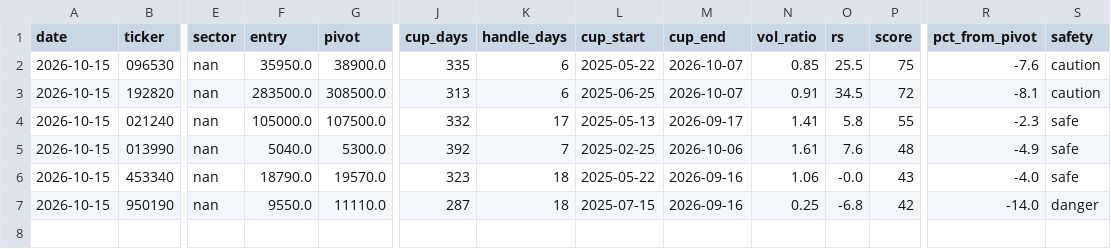
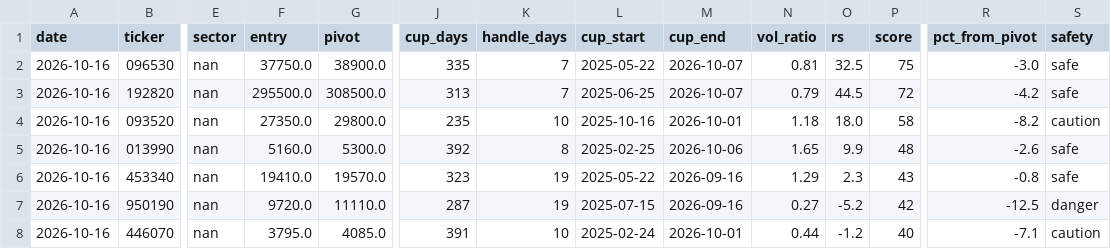
Before and after one commit to sosonamso/engi_stock_ai, a CSV file: scanner_kr_raw.csv, drawn as a sheet; only a part is shown, gaps mark what is left out; removed rows and columns are numbered as before the commit, all else as after; rows hold the shown columns only; the diff names each change by its address in the sheet, - before the commit and + after, or states it on an @@ line.

```diff
--- a/scanner_kr_raw.csv
+++ b/scanner_kr_raw.csv
-A2:A3 (date): 2026-10-15
+A2:A3 (date): 2026-10-16
-F2 (entry): 35950.0
+F2 (entry): 37750.0
-K2:K3 (handle_days): 6
+K2:K3 (handle_days): 7
-N2 (vol_ratio): 0.85
+N2 (vol_ratio): 0.81
-O2 (rs): 25.5
+O2 (rs): 32.5
-R2 (pct_from_pivot): -7.6
+R2 (pct_from_pivot): -3.0
-S2:S3 (safety): caution
+S2:S3 (safety): safe
-F3 (entry): 283500.0
+F3 (entry): 295500.0
-N3 (vol_ratio): 0.91
+N3 (vol_ratio): 0.79
-O3 (rs): 34.5
+O3 (rs): 44.5
-R3 (pct_from_pivot): -8.1
+R3 (pct_from_pivot): -4.2
-row 4: 2026-10-15 | 021240 | nan | 105000.0 | 107500.0 | 332 | 17 | 2025-05-13 | 2026-09-17 | 1.41 | 5.8 | 55 | -2.3 | safe
+row 4: 2026-10-16 | 093520 | nan | 27350.0 | 29800.0 | 235 | 10 | 2025-10-16 | 2026-10-01 | 1.18 | 18.0 | 58 | -8.2 | caution
-A5:A7 (date): 2026-10-15
+A5:A7 (date): 2026-10-16
-F5 (entry): 5040.0
+F5 (entry): 5160.0
-K5 (handle_days): 7
+K5 (handle_days): 8
-N5 (vol_ratio): 1.61
+N5 (vol_ratio): 1.65
-O5 (rs): 7.6
+O5 (rs): 9.9
-R5 (pct_from_pivot): -4.9
+R5 (pct_from_pivot): -2.6
-F6 (entry): 18790.0
+F6 (entry): 19410.0
-K6:K7 (handle_days): 18
+K6:K7 (handle_days): 19
-N6 (vol_ratio): 1.06
+N6 (vol_ratio): 1.29
-O6 (rs): -0.0
+O6 (rs): 2.3
-R6 (pct_from_pivot): -4.0
+R6 (pct_from_pivot): -0.8
-F7 (entry): 9550.0
+F7 (entry): 9720.0
-N7 (vol_ratio): 0.25
+N7 (vol_ratio): 0.27
-O7 (rs): -6.8
+O7 (rs): -5.2
-R7 (pct_from_pivot): -14.0
+R7 (pct_from_pivot): -12.5
+row 8: 2026-10-16 | 446070 | nan | 3795.0 | 4085.0 | 391 | 10 | 2025-02-24 | 2026-10-01 | 0.44 | -1.2 | 40 | -7.1 | caution
```
Also changed, not shown: scanner_kr_all.csv.
